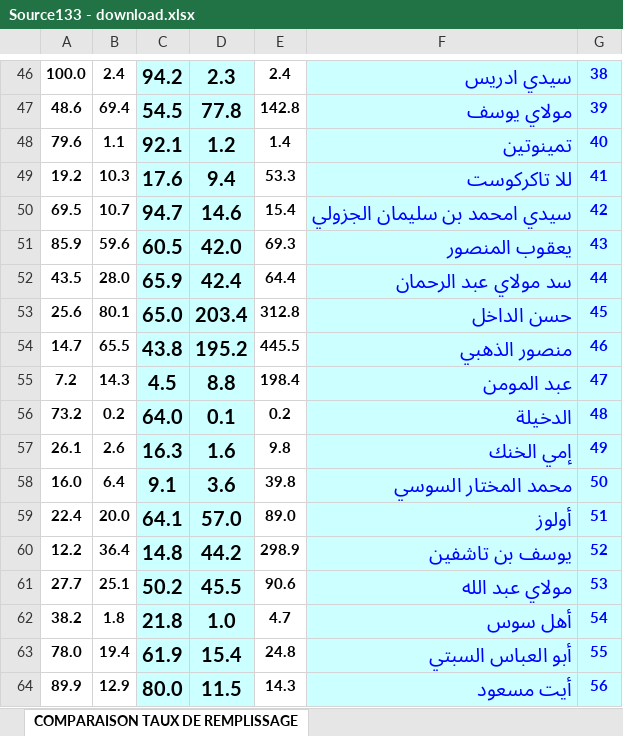
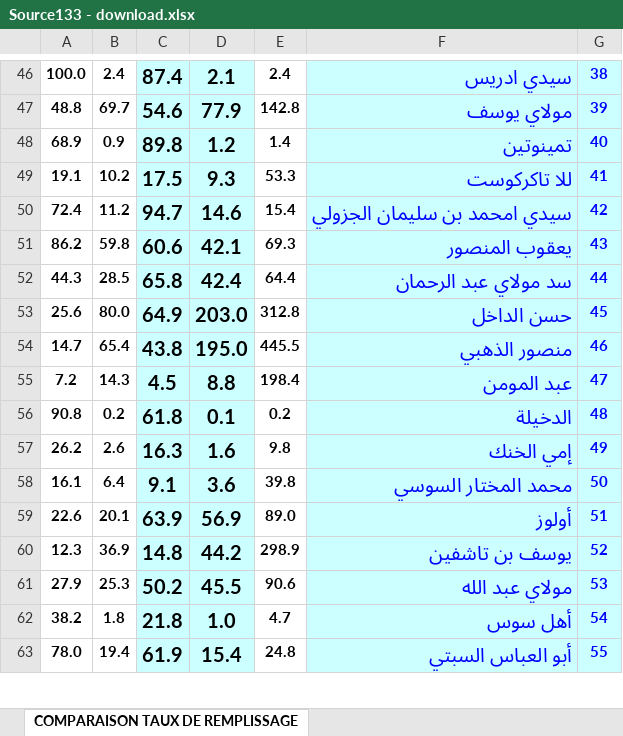
Before and after one commit to Julien-Jolly/Scrap_data_CDG, an Excel workbook: Downloads/04-01/Source133 - download.xlsx, sheet COMPARAISON TAUX DE REMPLISSAGE, drawn as a sheet; only a part is shown, gaps mark what is left out; values as stored, in another font and other column widths than the file's, no borders; charts and pictures not drawn; removed rows and columns are numbered as before the commit, all else as after; the diff covers the shown part only; the diff names each change by its address in the sheet, - before the commit and + after, or states it on an @@ line.

```diff
--- a/Downloads/04-01/Source133 - download.xlsx (sheet COMPARAISON TAUX DE REMPLISSAGE)
+++ b/Downloads/04-01/Source133 - download.xlsx (sheet COMPARAISON TAUX DE REMPLISSAGE)
-C46: 94.2
+C46: 87.4
-D46: 2.3
+D46: 2.1
-row 47: 48.6 | 69.4 | 54.5 | 77.8 | 142.8 | مولاي يوسف | 39
+row 47: 48.8 | 69.7 | 54.6 | 77.9 | 142.8 | مولاي يوسف | 39
-A48: 79.6
+A48: 68.9
-B48: 1.1
+B48: 0.9
-C48: 92.1
+C48: 89.8
-row 49: 19.2 | 10.3 | 17.6 | 9.4 | 53.3 | للا تاكركوست | 41
+row 49: 19.1 | 10.2 | 17.5 | 9.3 | 53.3 | للا تاكركوست | 41
-A50: 69.5
+A50: 72.4
-B50: 10.7
+B50: 11.2
-row 51: 85.9 | 59.6 | 60.5 | 42.0 | 69.3 | يعقوب المنصور | 43
+row 51: 86.2 | 59.8 | 60.6 | 42.1 | 69.3 | يعقوب المنصور | 43
-A52: 43.5
+A52: 44.3
-B52: 28.0
+B52: 28.5
-C52: 65.9
+C52: 65.8
-B53: 80.1
+B53: 80.0
-C53: 65.0
+C53: 64.9
-D53: 203.4
+D53: 203.0
-B54: 65.5
+B54: 65.4
-D54: 195.2
+D54: 195.0
-A56: 73.2
+A56: 90.8
-C56: 64.0
+C56: 61.8
-A57: 26.1
+A57: 26.2
-A58: 16.0
+A58: 16.1
-row 59: 22.4 | 20.0 | 64.1 | 57.0 | 89.0 | أولوز | 51
+row 59: 22.6 | 20.1 | 63.9 | 56.9 | 89.0 | أولوز | 51
-A60: 12.2
+A60: 12.3
-B60: 36.4
+B60: 36.9
-A61: 27.7
+A61: 27.9
-B61: 25.1
+B61: 25.3
-row 64: 89.9 | 12.9 | 80.0 | 11.5 | 14.3 | أيت مسعود | 56
```
Also changed, not shown: 12 added rows, 11 removed rows and 55 edited cells elsewhere in this sheet, Downloads/04-01/Source126 - Taux de chômage selon les tranches d'âge au milieu urbain - Trimestriel (10).xlsx, Downloads/04-01/Source127 - PIB en volume - Tableau (6).xlsx, 16 other files.
